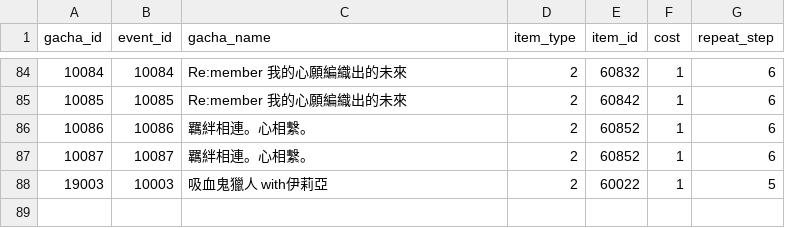
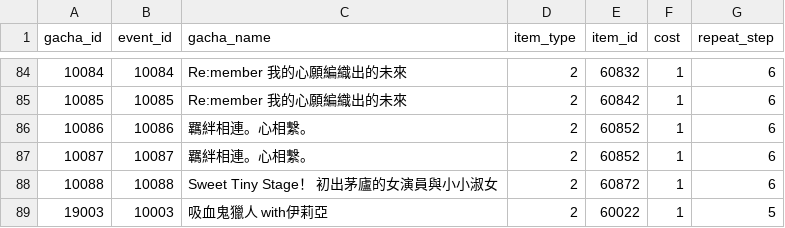
Before and after one commit to KiruyaMomochi/RediveData, a CSV file: db/csv/event_gacha_data.csv, drawn as a sheet; only a part is shown, gaps mark what is left out.

```diff
--- a/db/csv/event_gacha_data.csv
+++ b/db/csv/event_gacha_data.csv
@@ -87,2 +87,3 @@ gacha_id,event_id,gacha_name,item_type,item_id,cost,repeat_step
 10087,10087,"羈絆相連。心相繫。",2,60852,1,6
+10088,10088,"Sweet Tiny Stage！　初出茅廬的女演員與小小淑女",2,60872,1,6
 19003,10003,"吸血鬼獵人 with伊莉亞",2,60022,1,5
```
Also changed, not shown: db/csv/campaign_schedule.csv, db/csv/event_story_data.csv, 19 other files.
